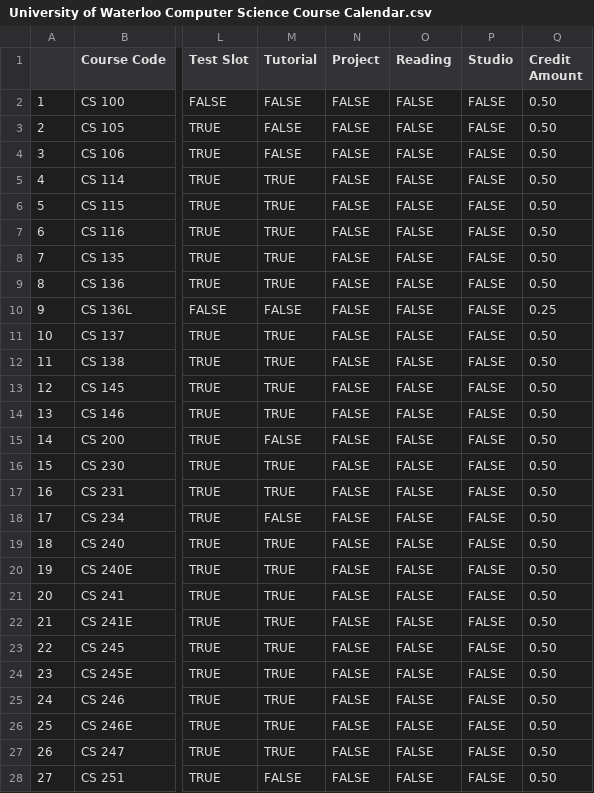
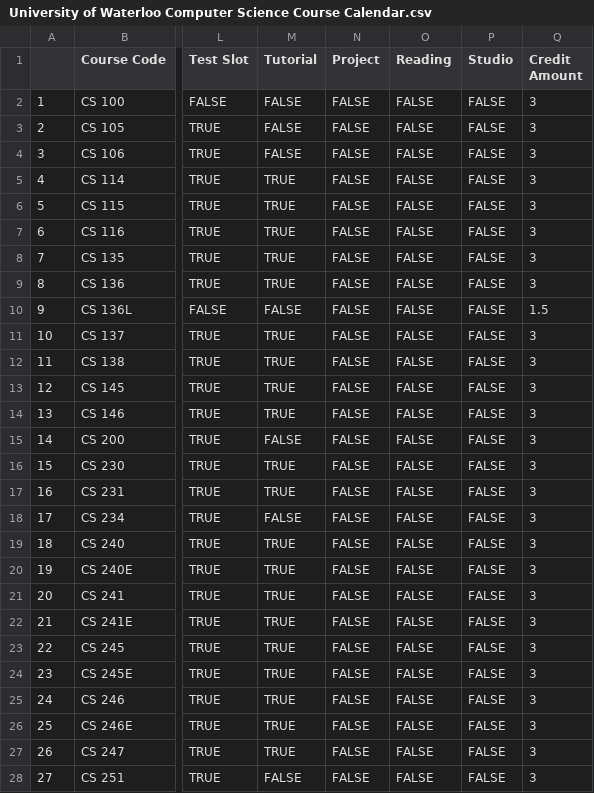
Before and after one commit to Hedgemon4/course-scraping, a CSV file: src/csv-files/Waterloo/University of Waterloo Computer Science Course Calendar.csv, drawn as a sheet; only a part is shown, gaps mark what is left out; the diff covers the shown part only; the diff names each change by its address in the sheet, - before the commit and + after, or states it on an @@ line.

```diff
--- a/src/csv-files/Waterloo/University of Waterloo Computer Science Course Calendar.csv
+++ b/src/csv-files/Waterloo/University of Waterloo Computer Science Course Calendar.csv
-Q2:Q9 (Credit Amount): 0.50
+Q2:Q9 (Credit Amount): 3
-Q10 (Credit Amount): 0.25
+Q10 (Credit Amount): 1.5
-Q11:Q28 (Credit Amount): 0.50
+Q11:Q28 (Credit Amount): 3
```
Also changed, not shown: 55 edited cells elsewhere in this file, src/csv-files/Waterloo/University of Waterloo Applied Mathematics Course Calendar.csv, src/csv-files/Waterloo/University of Waterloo English Course Calendar.csv, 5 other files.
